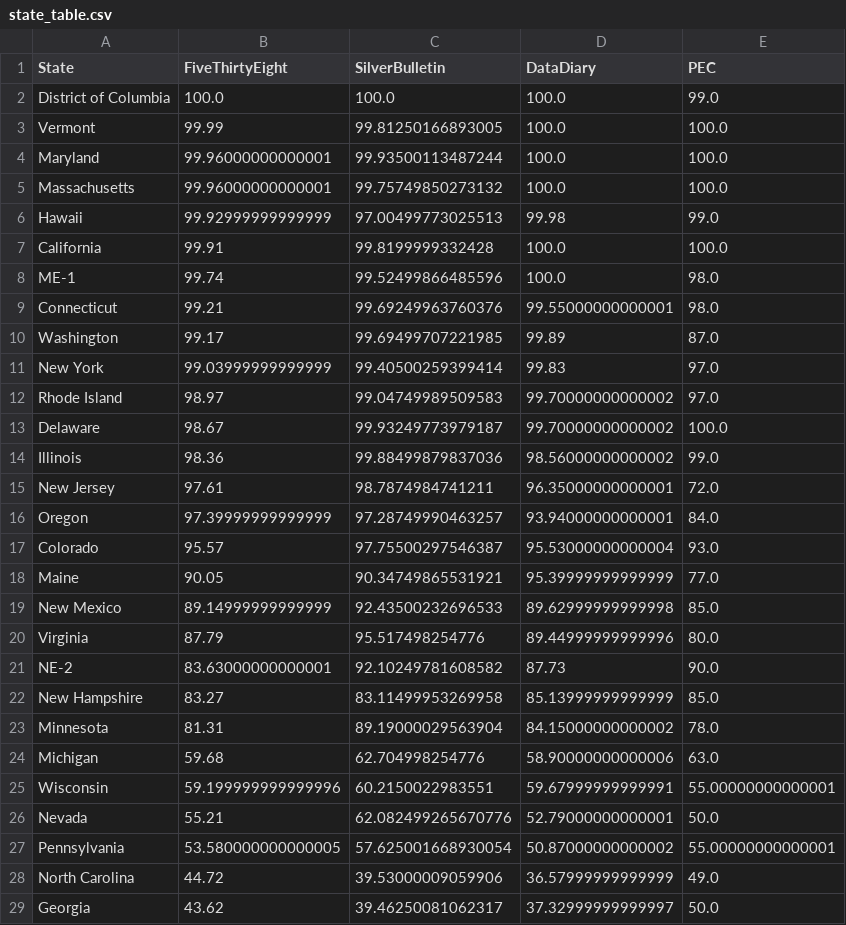
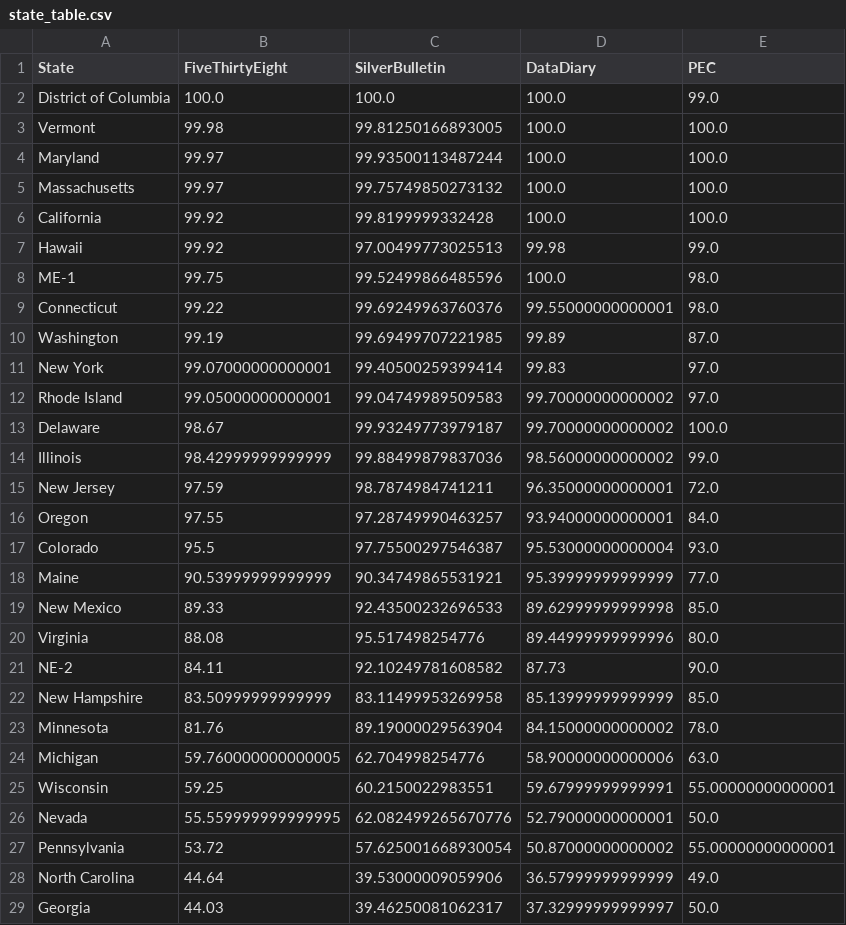
Before and after one commit to PaulMainwood/Election2024, a CSV file: state_table.csv, drawn as a sheet; only a part is shown; the diff covers the shown part only.

```diff
--- a/state_table.csv
+++ b/state_table.csv
@@ -2,28 +2,28 @@ State,FiveThirtyEight,SilverBulletin,DataDiary,PEC
 District of Columbia,100.0,100.0,100.0,99.0
-Vermont,99.99,99.81250166893005,100.0,100.0
-Maryland,99.96000000000001,99.93500113487244,100.0,100.0
-Massachusetts,99.96000000000001,99.75749850273132,100.0,100.0
-Hawaii,99.92999999999999,97.00499773025513,99.98,99.0
-California,99.91,99.8199999332428,100.0,100.0
-ME-1,99.74,99.52499866485596,100.0,98.0
-Connecticut,99.21,99.69249963760376,99.55000000000001,98.0
-Washington,99.17,99.69499707221985,99.89,87.0
-New York,99.03999999999999,99.40500259399414,99.83,97.0
-Rhode Island,98.97,99.04749989509583,99.70000000000002,97.0
+Vermont,99.98,99.81250166893005,100.0,100.0
+Maryland,99.97,99.93500113487244,100.0,100.0
+Massachusetts,99.97,99.75749850273132,100.0,100.0
+California,99.92,99.8199999332428,100.0,100.0
+Hawaii,99.92,97.00499773025513,99.98,99.0
+ME-1,99.75,99.52499866485596,100.0,98.0
+Connecticut,99.22,99.69249963760376,99.55000000000001,98.0
+Washington,99.19,99.69499707221985,99.89,87.0
+New York,99.07000000000001,99.40500259399414,99.83,97.0
+Rhode Island,99.05000000000001,99.04749989509583,99.70000000000002,97.0
 Delaware,98.67,99.93249773979187,99.70000000000002,100.0
-Illinois,98.36,99.88499879837036,98.56000000000002,99.0
-New Jersey,97.61,98.7874984741211,96.35000000000001,72.0
-Oregon,97.39999999999999,97.28749990463257,93.94000000000001,84.0
-Colorado,95.57,97.75500297546387,95.53000000000004,93.0
-Maine,90.05,90.34749865531921,95.39999999999999,77.0
-New Mexico,89.14999999999999,92.43500232696533,89.62999999999998,85.0
-Virginia,87.79,95.517498254776,89.44999999999996,80.0
-NE-2,83.63000000000001,92.10249781608582,87.73,90.0
-New Hampshire,83.27,83.11499953269958,85.13999999999999,85.0
-Minnesota,81.31,89.19000029563904,84.15000000000002,78.0
-Michigan,59.68,62.704998254776,58.90000000000006,63.0
-Wisconsin,59.199999999999996,60.2150022983551,59.67999999999991,55.00000000000001
-Nevada,55.21,62.082499265670776,52.79000000000001,50.0
-Pennsylvania,53.580000000000005,57.625001668930054,50.87000000000002,55.00000000000001
-North Carolina,44.72,39.53000009059906,36.57999999999999,49.0
-Georgia,43.62,39.46250081062317,37.32999999999997,50.0
+Illinois,98.42999999999999,99.88499879837036,98.56000000000002,99.0
+New Jersey,97.59,98.7874984741211,96.35000000000001,72.0
+Oregon,97.55,97.28749990463257,93.94000000000001,84.0
+Colorado,95.5,97.75500297546387,95.53000000000004,93.0
+Maine,90.53999999999999,90.34749865531921,95.39999999999999,77.0
+New Mexico,89.33,92.43500232696533,89.62999999999998,85.0
+Virginia,88.08,95.517498254776,89.44999999999996,80.0
+NE-2,84.11,92.10249781608582,87.73,90.0
+New Hampshire,83.50999999999999,83.11499953269958,85.13999999999999,85.0
+Minnesota,81.76,89.19000029563904,84.15000000000002,78.0
+Michigan,59.760000000000005,62.704998254776,58.90000000000006,63.0
+Wisconsin,59.25,60.2150022983551,59.67999999999991,55.00000000000001
+Nevada,55.559999999999995,62.082499265670776,52.79000000000001,50.0
+Pennsylvania,53.72,57.625001668930054,50.87000000000002,55.00000000000001
+North Carolina,44.64,39.53000009059906,36.57999999999999,49.0
+Georgia,44.03,39.46250081062317,37.32999999999997,50.0
```
Also changed, not shown: 2 added rows, 2 removed rows and 22 edited cells elsewhere in this file, aggregated_data.csv, aggregated_data_wide.csv, 3 other files.
